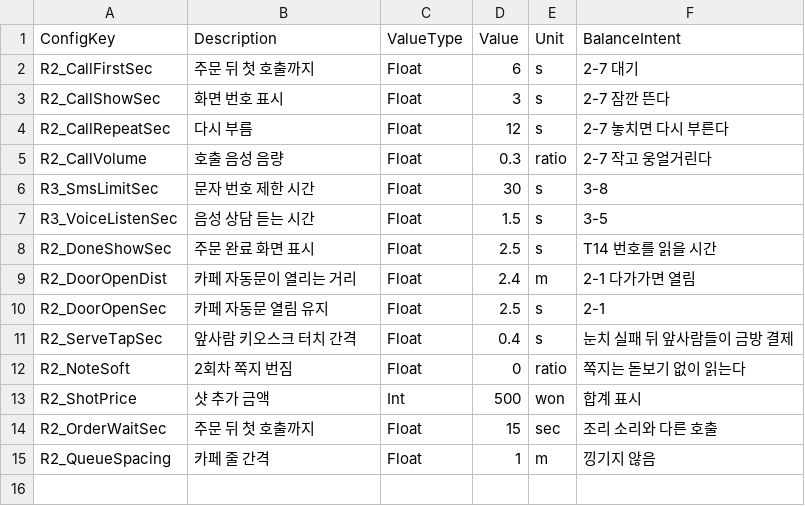
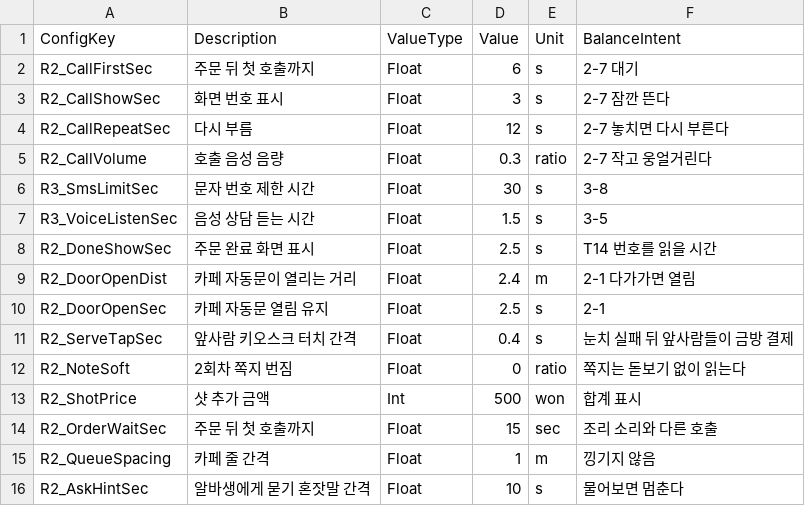
Before and after one commit to YoungGong0601/TestHackKaTon, a CSV file: Docs/keys_R2R3.csv, drawn as a sheet; the diff names each change by its address in the sheet, - before the commit and + after, or states it on an @@ line.

```diff
--- a/Docs/keys_R2R3.csv
+++ b/Docs/keys_R2R3.csv
+row 16: R2_AskHintSec | 알바생에게 묻기 혼잣말 간격 | Float | 10 | s | 물어보면 멈춘다
```
Also changed, not shown: Docs/ConfigTable.csv, Docs/keys_Core.csv, 8 other files.
